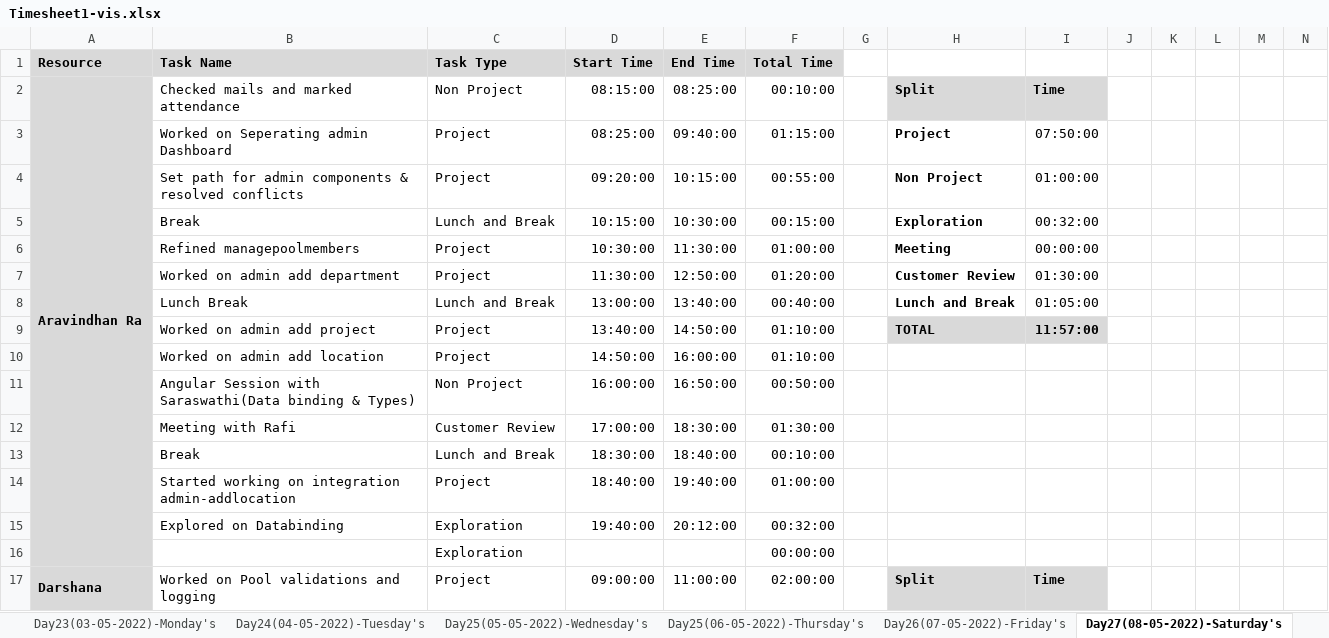
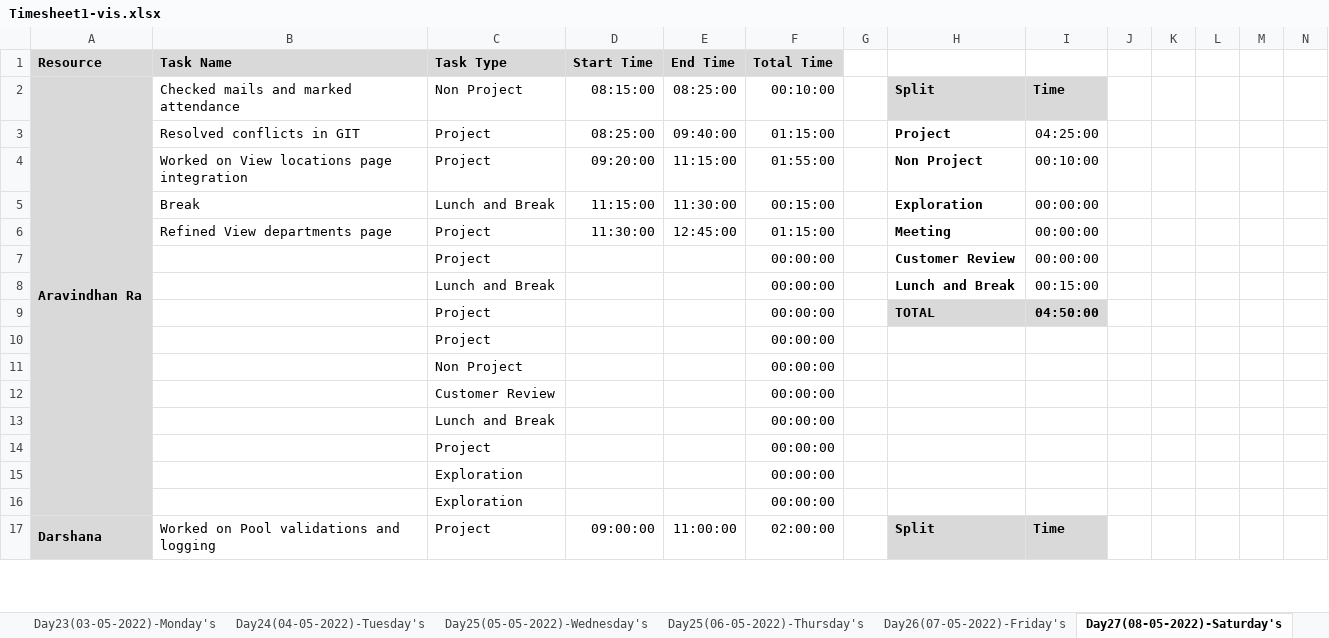
Before and after one commit to TeamAlpha01/Project, an Excel workbook: Process/Timesheet/Timesheet1-vis.xlsx, sheet Day27(08-05-2022)-Saturday's, drawn as a sheet; only a part is shown; values as stored, in another font and other column widths than the file's, no borders; conditional formats not drawn; removed rows and columns are numbered as before the commit, all else as after; rows hold the shown columns only; the diff names each change by its address in the sheet, - before the commit and + after, or states it on an @@ line.

Commit message:
Updated timesheet Aravindhan

```diff
--- a/Process/Timesheet/Timesheet1-vis.xlsx (sheet Day27(08-05-2022)-Saturday's)
+++ b/Process/Timesheet/Timesheet1-vis.xlsx (sheet Day27(08-05-2022)-Saturday's)
-B3 (Task Name): Worked on Seperating admin Dashboard
+B3 (Task Name): Resolved conflicts in GIT
-I3: 07:50:00
+I3: 04:25:00
-B4 (Task Name): Set path for admin components & resolved conflicts
+B4 (Task Name): Worked on View locations page integration
-E4 (End Time): 10:15:00
+E4 (End Time): 11:15:00
-F4 (Total Time): 00:55:00
+F4 (Total Time): 01:55:00
-I4: 01:00:00
+I4: 00:10:00
-D5 (Start Time): 10:15:00
+D5 (Start Time): 11:15:00
-E5 (End Time): 10:30:00
+E5 (End Time): 11:30:00
-I5: 00:32:00
+I5: 00:00:00
-B6 (Task Name): Refined managepoolmembers
+B6 (Task Name): Refined View departments page
-D6 (Start Time): 10:30:00
+D6 (Start Time): 11:30:00
-E6 (End Time): 11:30:00
+E6 (End Time): 12:45:00
-F6 (Total Time): 01:00:00
+F6 (Total Time): 01:15:00
-row 7:  | Worked on admin add department | Project | 11:30:00 | 12:50:00 | 01:20:00 |  | Customer Review | 01:30:00
-row 8:  | Lunch Break | Lunch and Break | 13:00:00 | 13:40:00 | 00:40:00 |  | Lunch and Break | 01:05:00
-row 9:  | Worked on admin add project | Project | 13:40:00 | 14:50:00 | 01:10:00 |  | TOTAL | 11:57:00
-row 10:  | Worked on admin add location | Project | 14:50:00 | 16:00:00 | 01:10:00
-row 11:  | Angular Session with Saraswathi(Data binding & Types) | Non Project | 16:00:00 | 16:50:00 | 00:50:00
-row 12:  | Meeting with Rafi | Customer Review | 17:00:00 | 18:30:00 | 01:30:00
-row 13:  | Break | Lunch and Break | 18:30:00 | 18:40:00 | 00:10:00
-row 14:  | Started working on integration admin-addlocation | Project | 18:40:00 | 19:40:00 | 01:00:00
-row 15:  | Explored on Databinding | Exploration | 19:40:00 | 20:12:00 | 00:32:00
+row 7:  |  | Project |  |  | 00:00:00 |  | Customer Review | 00:00:00
+row 8:  |  | Lunch and Break |  |  | 00:00:00 |  | Lunch and Break | 00:15:00
+row 9:  |  | Project |  |  | 00:00:00 |  | TOTAL | 04:50:00
+row 10:  |  | Project |  |  | 00:00:00
+row 11:  |  | Non Project |  |  | 00:00:00
+row 12:  |  | Customer Review |  |  | 00:00:00
+row 13:  |  | Lunch and Break |  |  | 00:00:00
+row 14:  |  | Project |  |  | 00:00:00
+row 15:  |  | Exploration |  |  | 00:00:00
```
Also changed, not shown: sheet Day26(07-05-2022)-Friday's.
